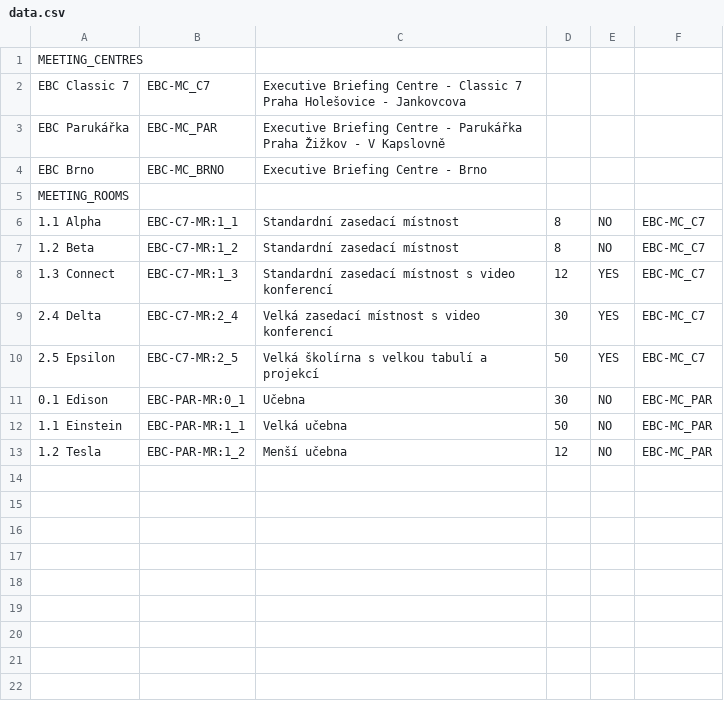
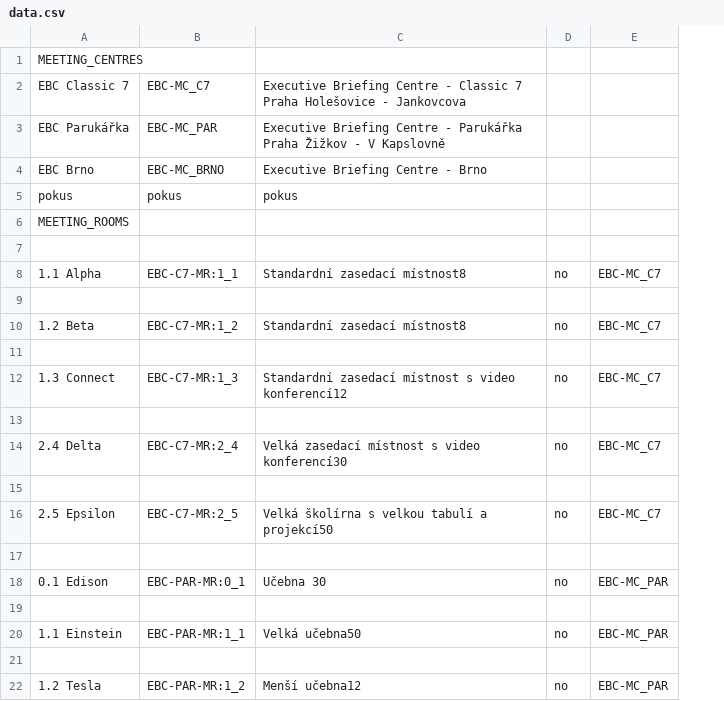
Before and after one commit to Valarath/Java-SE-2-homework, a CSV file: data.csv, drawn as a sheet; removed rows and columns are numbered as before the commit, all else as after; the diff names each change by its address in the sheet, - before the commit and + after, or states it on an @@ line.

```diff
--- a/data.csv
+++ b/data.csv
-column D, rows 6-13: 8 | 8 | 12 | 30 | 50 | 30 | 50 | 12
-column E, rows 6-13: NO | NO | YES | YES | YES | NO | NO | NO
+column D, row 8: no; row 10: no; row 12: no; row 14: no; row 16: no; row 18: no; row 20: no; row 22: no
+row 5: pokus | pokus | pokus
+row 7: (empty)
-C8: Standardní zasedací místnost
+C8: Standardní zasedací místnost8
+row 9: (empty)
-C10: Standardní zasedací místnost
+C10: Standardní zasedací místnost8
+row 11: (empty)
-C12: …s video konferencí
+C12: …s video konferencí12
+row 13: (empty)
-C14: Velká zasedací místnost s video konferencí
+C14: Velká zasedací místnost s video konferencí30
+row 15: (empty)
-C16: Velká školírna s velkou tabulí a projekcí
+C16: Velká školírna s velkou tabulí a projekcí50
+row 17: (empty)
-C18: Učebna
+C18: Učebna 30
+row 19: (empty)
-C20: Velká učebna
+C20: Velká učebna50
+row 21: (empty)
-C22: Menší učebna
+C22: Menší učebna12
```
Also changed, not shown: 17 other files.
